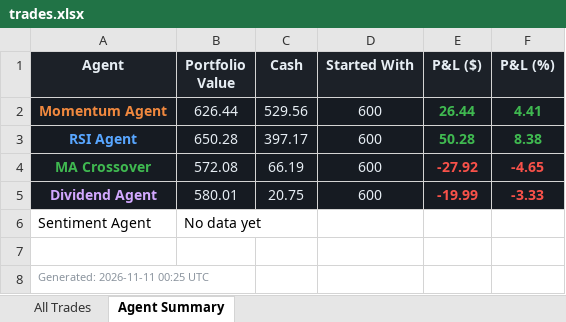
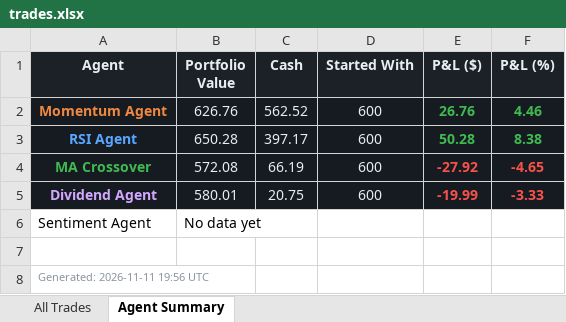
Before and after one commit to Gigantatoll/paper-trading, an Excel workbook: data/trades.xlsx, sheet Agent Summary, drawn as a sheet; values as stored, in another font and other column widths than the file's, no borders; the diff names each change by its address in the sheet, - before the commit and + after, or states it on an @@ line.

```diff
--- a/data/trades.xlsx (sheet Agent Summary)
+++ b/data/trades.xlsx (sheet Agent Summary)
-B2 (Portfolio Value): 626.44
+B2 (Portfolio Value): 626.76
-C2 (Cash): 529.56
+C2 (Cash): 562.52
-E2 (P&L ($)): 26.44
+E2 (P&L ($)): 26.76
-F2 (P&L (%)): 4.41
+F2 (P&L (%)): 4.46
-A8 (Agent): Generated: 2026-11-11 00:25 UTC
+A8 (Agent): Generated: 2026-11-11 19:56 UTC
```
Also changed, not shown: sheet All Trades, 5 other files.
